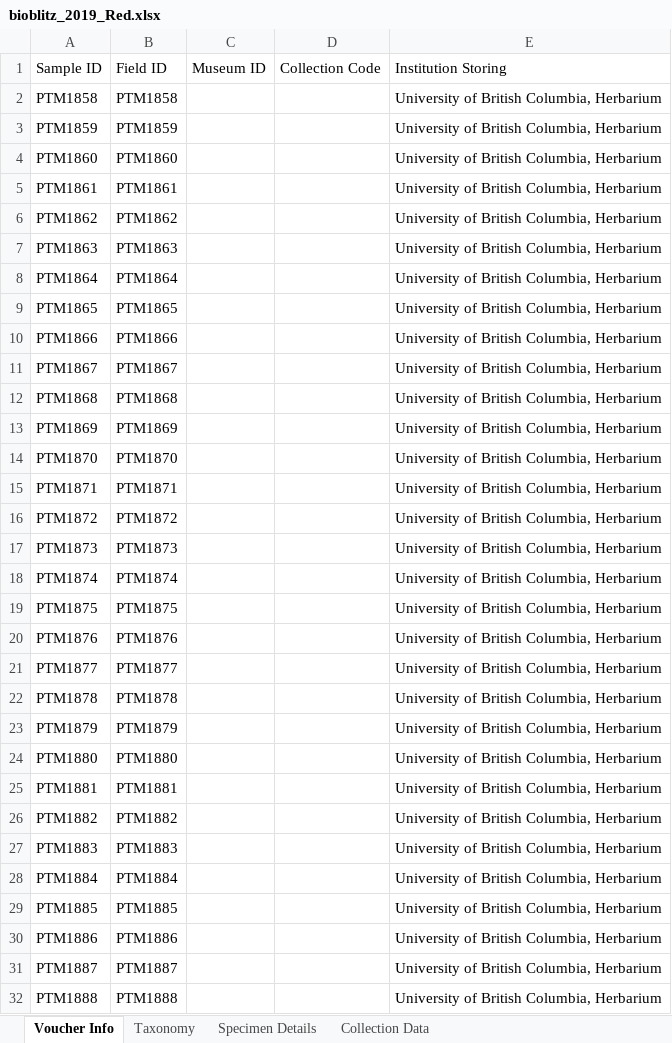
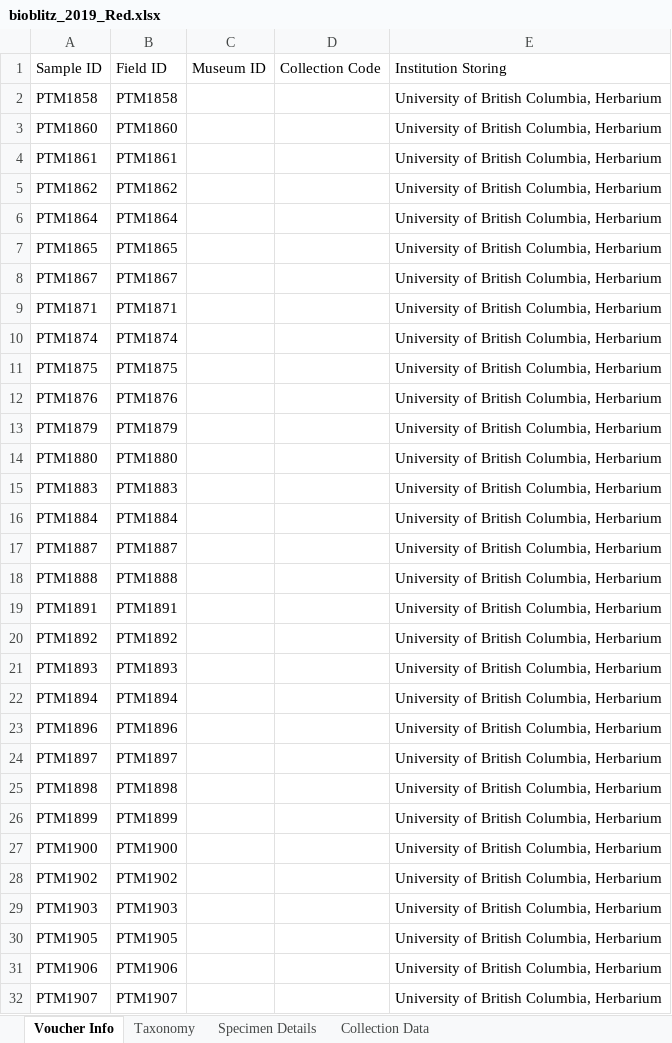
Before and after one commit to martonelab/BoldWorkflow, an Excel workbook: 01_spreadsheet/results/bioblitz_2019_Red.xlsx, sheet Voucher Info, drawn as a sheet; only a part is shown; the shorter side is filled out with more unchanged rows; values as stored, in another font and other column widths than the file's, no borders; removed rows and columns are numbered as before the commit, all else as after; the diff covers the shown part only; the diff names each change by its address in the sheet, - before the commit and + after, or states it on an @@ line.

```diff
--- a/01_spreadsheet/results/bioblitz_2019_Red.xlsx (sheet Voucher Info)
+++ b/01_spreadsheet/results/bioblitz_2019_Red.xlsx (sheet Voucher Info)
-row 3: PTM1859 | PTM1859 |  |  | University of British Columbia, Herbarium
-row 7: PTM1863 | PTM1863 |  |  | University of British Columbia, Herbarium
-row 10: PTM1866 | PTM1866 |  |  | University of British Columbia, Herbarium
-row 12: PTM1868 | PTM1868 |  |  | University of British Columbia, Herbarium
-row 13: PTM1869 | PTM1869 |  |  | University of British Columbia, Herbarium
-row 14: PTM1870 | PTM1870 |  |  | University of British Columbia, Herbarium
-row 16: PTM1872 | PTM1872 |  |  | University of British Columbia, Herbarium
-row 17: PTM1873 | PTM1873 |  |  | University of British Columbia, Herbarium
-row 21: PTM1877 | PTM1877 |  |  | University of British Columbia, Herbarium
-row 22: PTM1878 | PTM1878 |  |  | University of British Columbia, Herbarium
-row 25: PTM1881 | PTM1881 |  |  | University of British Columbia, Herbarium
-row 26: PTM1882 | PTM1882 |  |  | University of British Columbia, Herbarium
-row 29: PTM1885 | PTM1885 |  |  | University of British Columbia, Herbarium
-row 30: PTM1886 | PTM1886 |  |  | University of British Columbia, Herbarium
```
Also changed, not shown: 22 removed rows, 2 moved rows and 6 edited cells elsewhere in this sheet, sheet Taxonomy, sheet Collection Data, sheet Specimen Details, 01_spreadsheet/results/bioblitz_2019_Brown.xlsx, 01_spreadsheet/results/bioblitz_2019_Green.xlsx, 4 other files.
